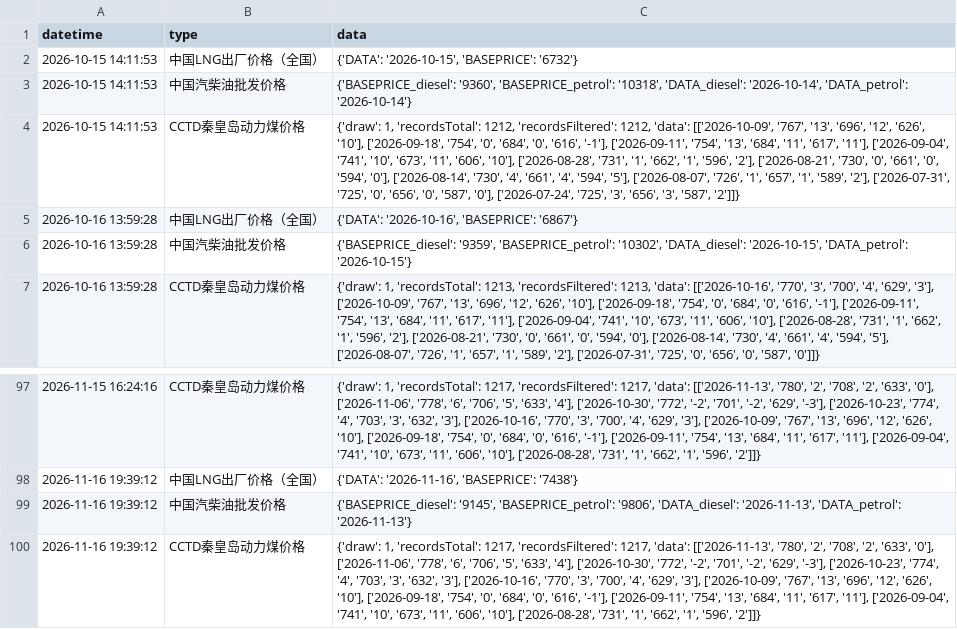
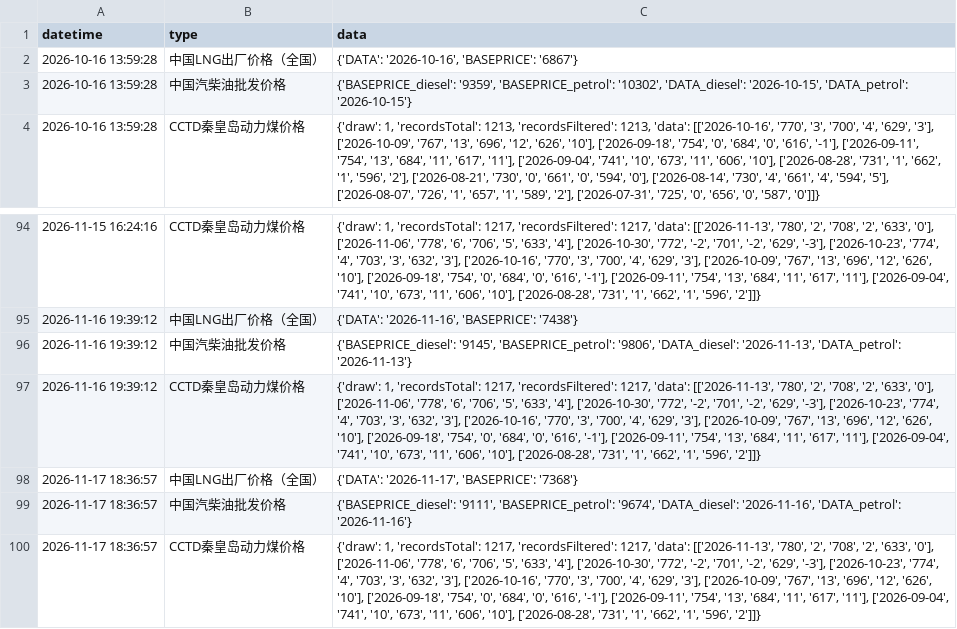
Before and after one commit to xuwq93/energyPrice-spider, a CSV file: data.csv, drawn as a sheet; only a part is shown, gaps mark what is left out; removed rows and columns are numbered as before the commit, all else as after; the diff names each change by its address in the sheet, - before the commit and + after, or states it on an @@ line.

```diff
--- a/data.csv
+++ b/data.csv
-row 2: 2026-10-15 14:11:53 | 中国LNG出厂价格（全国） | {'DATA': '2026-10-15', 'BASEPRICE': '6732'}
-row 3: 2026-10-15 14:11:53 | 中国汽柴油批发价格 | {'BASEPRICE_diesel': '9360', 'BASEPRICE_petrol': '10318', 'DATA_diesel': '2026-10-14', 'DATA_petrol': '2026-10-14'}
-row 4: 2026-10-15 14:11:53 | CCTD秦皇岛动力煤价格 | {'draw': 1, 'recordsTotal': 1212, 'recordsFiltered': 1212, 'data': [['2026-10-09', '767', '13', '696', '12', '626', '10'], ['2026-09-18', '754', '0', '684', '0', '616', '-1'], ['2026-09-11', '754', '13', '684', '11', '617', '11'], ['2026-09-04', '741', '10', '673', '11', '606', '10'], ['2026-08-28', '731', '1', '662', '1', '596', '2'], ['2026-08-21', '730', '0', '661', '0', '594', '0'], ['2026-08-14', '730', '4', '661', '4', '594', '5'], ['2026-08-07', '726', '1', '657', '1', '589', '2'], ['2026-07-31', '725', '0', '656', '0', '587', '0'], ['2026-07-24', '725', '3', '656', '3', '587', '2']]}
+row 98: 2026-11-17 18:36:57 | 中国LNG出厂价格（全国） | {'DATA': '2026-11-17', 'BASEPRICE': '7368'}
+row 99: 2026-11-17 18:36:57 | 中国汽柴油批发价格 | {'BASEPRICE_diesel': '9111', 'BASEPRICE_petrol': '9674', 'DATA_diesel': '2026-11-16', 'DATA_petrol': '2026-11-16'}
+row 100: 2026-11-17 18:36:57 | CCTD秦皇岛动力煤价格 | {'draw': 1, 'recordsTotal': 1217, 'recordsFiltered': 1217, 'data': [['2026-11-13', '780', '2', '708', '2', '633', '0'], ['2026-11-06', '778', '6', '706', '5', '633', '4'], ['2026-10-30', '772', '-2', '701', '-2', '629', '-3'], ['2026-10-23', '774', '4', '703', '3', '632', '3'], ['2026-10-16', '770', '3', '700', '4', '629', '3'], ['2026-10-09', '767', '13', '696', '12', '626', '10'], ['2026-09-18', '754', '0', '684', '0', '616', '-1'], ['2026-09-11', '754', '13', '684', '11', '617', '11'], ['2026-09-04', '741', '10', '673', '11', '606', '10'], ['2026-08-28', '731', '1', '662', '1', '596', '2']]}
```
